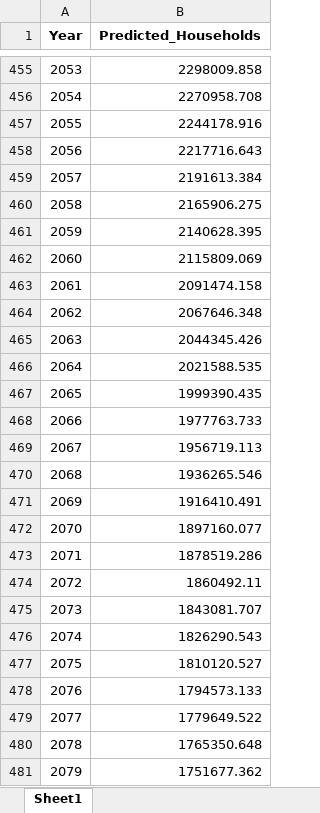
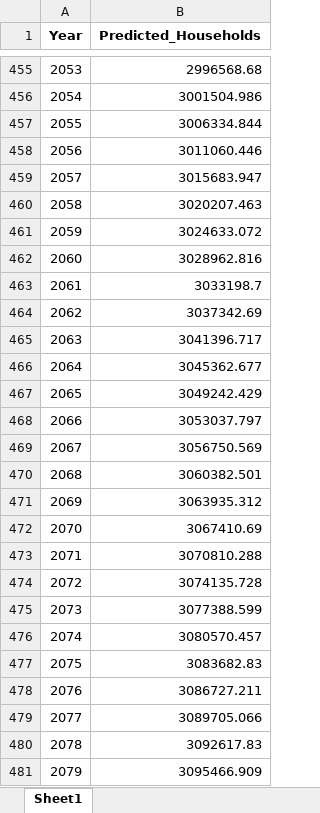
Before and after one commit to emilthestudious/TEP4290-project, an Excel workbook: households_df_updated.xlsx, sheet Sheet1, drawn as a sheet; only a part is shown, gaps mark what is left out; values as stored, in another font and other column widths than the file's, no borders; the diff covers the shown part only; the diff names each change by its address in the sheet, - before the commit and + after, or states it on an @@ line.

```diff
--- a/households_df_updated.xlsx (sheet Sheet1)
+++ b/households_df_updated.xlsx (sheet Sheet1)
-B455 (Predicted_Households): 2298009.858
+B455 (Predicted_Households): 2996568.68
-B456 (Predicted_Households): 2270958.708
+B456 (Predicted_Households): 3001504.986
-B457 (Predicted_Households): 2244178.916
+B457 (Predicted_Households): 3006334.844
-B458 (Predicted_Households): 2217716.643
+B458 (Predicted_Households): 3011060.446
-B459 (Predicted_Households): 2191613.384
+B459 (Predicted_Households): 3015683.947
-B460 (Predicted_Households): 2165906.275
+B460 (Predicted_Households): 3020207.463
-B461 (Predicted_Households): 2140628.395
+B461 (Predicted_Households): 3024633.072
-B462 (Predicted_Households): 2115809.069
+B462 (Predicted_Households): 3028962.816
-B463 (Predicted_Households): 2091474.158
+B463 (Predicted_Households): 3033198.7
-B464 (Predicted_Households): 2067646.348
+B464 (Predicted_Households): 3037342.69
-B465 (Predicted_Households): 2044345.426
+B465 (Predicted_Households): 3041396.717
-B466 (Predicted_Households): 2021588.535
+B466 (Predicted_Households): 3045362.677
-B467 (Predicted_Households): 1999390.435
+B467 (Predicted_Households): 3049242.429
-B468 (Predicted_Households): 1977763.733
+B468 (Predicted_Households): 3053037.797
-B469 (Predicted_Households): 1956719.113
+B469 (Predicted_Households): 3056750.569
-B470 (Predicted_Households): 1936265.546
+B470 (Predicted_Households): 3060382.501
-B471 (Predicted_Households): 1916410.491
+B471 (Predicted_Households): 3063935.312
-B472 (Predicted_Households): 1897160.077
+B472 (Predicted_Households): 3067410.69
-B473 (Predicted_Households): 1878519.286
+B473 (Predicted_Households): 3070810.288
-B474 (Predicted_Households): 1860492.11
+B474 (Predicted_Households): 3074135.728
-B475 (Predicted_Households): 1843081.707
+B475 (Predicted_Households): 3077388.599
-B476 (Predicted_Households): 1826290.543
+B476 (Predicted_Households): 3080570.457
-B477 (Predicted_Households): 1810120.527
+B477 (Predicted_Households): 3083682.83
-B478 (Predicted_Households): 1794573.133
+B478 (Predicted_Households): 3086727.211
-B479 (Predicted_Households): 1779649.522
+B479 (Predicted_Households): 3089705.066
-B480 (Predicted_Households): 1765350.648
+B480 (Predicted_Households): 3092617.83
-B481 (Predicted_Households): 1751677.362
+B481 (Predicted_Households): 3095466.909
```
Also changed, not shown: 48 edited cells elsewhere in this sheet, 2 other files.
